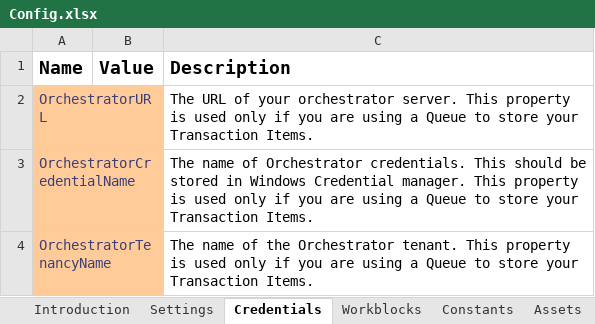
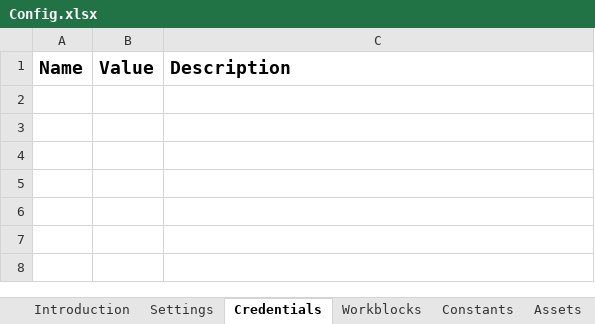
Before and after one commit to mihhdu/Enhanced-REFramework, an Excel workbook: ServicesLayer/FirstRun/Data/Config.xlsx, sheet Credentials, drawn as a sheet; values as stored, in another font and other column widths than the file's, no borders; the diff names each change by its address in the sheet, - before the commit and + after, or states it on an @@ line.

Commit message:
Now calling GetDataTask outside GetSetTransactionData.xaml. fixed businessRuleException boolean flag to isBusinessRuleException. Usuing Orchestrator 2018 robot authentication for REST API

```diff
--- a/ServicesLayer/FirstRun/Data/Config.xlsx (sheet Credentials)
+++ b/ServicesLayer/FirstRun/Data/Config.xlsx (sheet Credentials)
-row 2: OrchestratorURL |  | The URL of your orchestrator server. This property is used only if you are using a Queue to store your Transaction Items.
-row 3: OrchestratorCredentialName |  | The name of Orchestrator credentials. This should be stored in Windows Credential manager. This property is used only if you are using a Queue to store your Transaction Items.
-row 4: OrchestratorTenancyName |  | The name of the Orchestrator tenant. This property is used only if you are using a Queue to store your Transaction Items.
```
Also changed, not shown: sheet Introduction, Data/Config.xlsx, ServicesLayer/GetData/Data/Config.xlsx, 29 other files.
